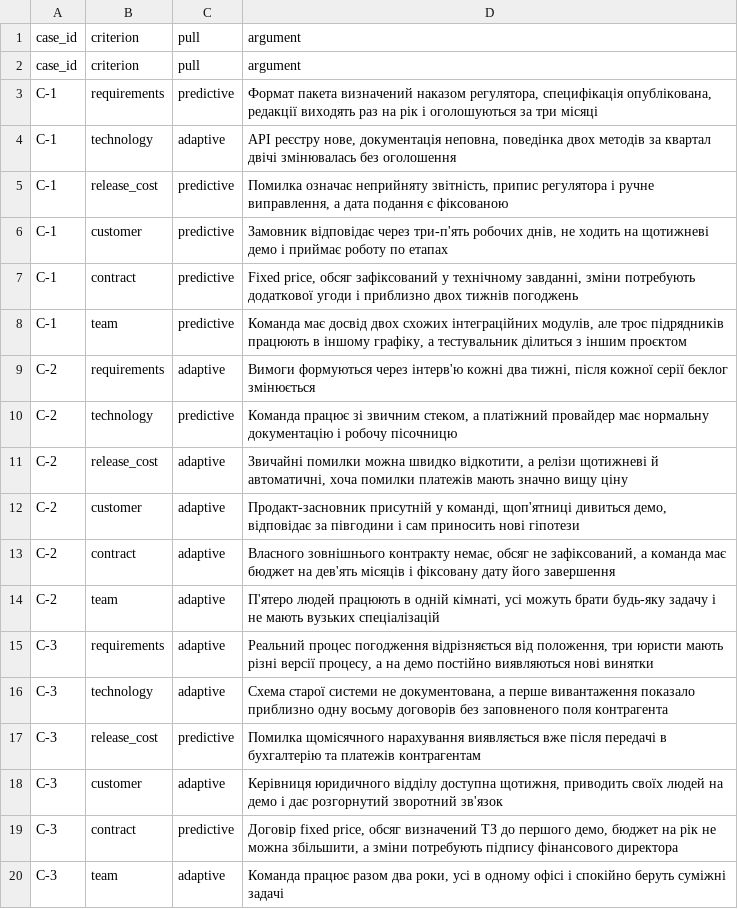
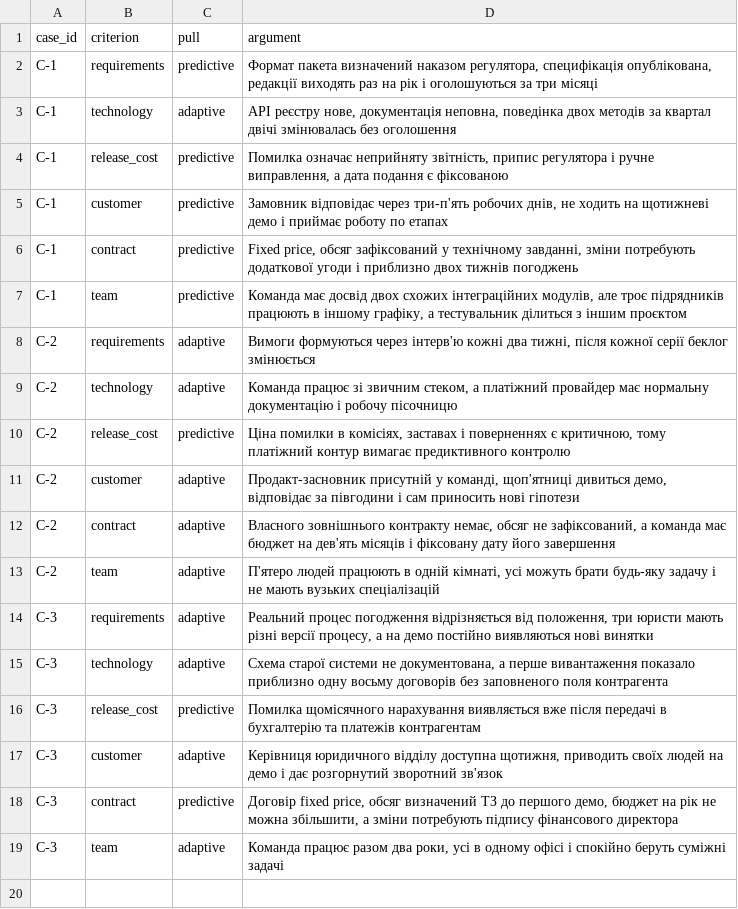
Before and after one commit to AlexKY44/pm-2026-kn41-kyrychuk, a CSV file: lr02_approach/approach.csv, drawn as a sheet.

```diff
--- a/lr02_approach/approach.csv
+++ b/lr02_approach/approach.csv
@@ -1,3 +1,2 @@
 case_id,criterion,pull,argument
-case_id,criterion,pull,argument
 C-1,requirements,predictive,"Формат пакета визначений наказом регулятора, специфікація опублікована, редакції виходять раз на рік і оголошуються за три місяці"
@@ -9,4 +8,4 @@ C-1,team,predictive,"Команда має досвід двох схожих і
 C-2,requirements,adaptive,"Вимоги формуються через інтерв'ю кожні два тижні, після кожної серії беклог змінюється"
-C-2,technology,predictive,"Команда працює зі звичним стеком, а платіжний провайдер має нормальну документацію і робочу пісочницю"
-C-2,release_cost,adaptive,"Звичайні помилки можна швидко відкотити, а релізи щотижневі й автоматичні, хоча помилки платежів мають значно вищу ціну"
+C-2,technology,adaptive,"Команда працює зі звичним стеком, а платіжний провайдер має нормальну документацію і робочу пісочницю"
+C-2,release_cost,predictive,"Ціна помилки в комісіях, заставах і поверненнях є критичною, тому платіжний контур вимагає предиктивного контролю"
 C-2,customer,adaptive,"Продакт-засновник присутній у команді, щоп'ятниці дивиться демо, відповідає за півгодини і сам приносить нові гіпотези"
```
Also changed, not shown: lr06_backlog/backlog.csv, lr08_poker/estimates.csv, 6 other files.
